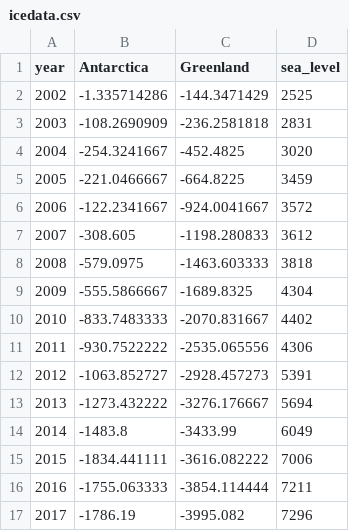
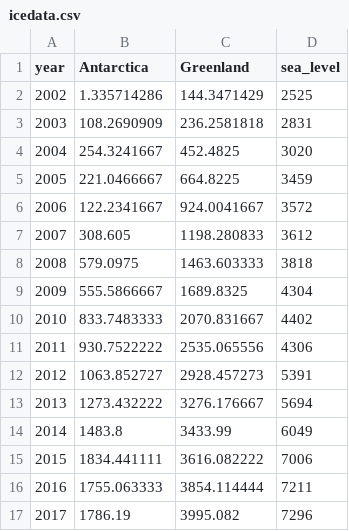
Before and after one commit to gaintant/heroku_depl, a CSV file: icedata.csv, drawn as a sheet; only a part is shown; the diff covers the shown part only.

```diff
--- a/icedata.csv
+++ b/icedata.csv
@@ -1,17 +1,17 @@
 year,Antarctica,Greenland,sea_level
-2002,-1.335714286,-144.3471429,2525
-2003,-108.2690909,-236.2581818,2831
-2004,-254.3241667,-452.4825,3020
-2005,-221.0466667,-664.8225,3459
-2006,-122.2341667,-924.0041667,3572
-2007,-308.605,-1198.280833,3612
-2008,-579.0975,-1463.603333,3818
-2009,-555.5866667,-1689.8325,4304
-2010,-833.7483333,-2070.831667,4402
-2011,-930.7522222,-2535.065556,4306
-2012,-1063.852727,-2928.457273,5391
-2013,-1273.432222,-3276.176667,5694
-2014,-1483.8,-3433.99,6049
-2015,-1834.441111,-3616.082222,7006
-2016,-1755.063333,-3854.114444,7211
-2017,-1786.19,-3995.082,7296
+2002,1.335714286,144.3471429,2525
+2003,108.2690909,236.2581818,2831
+2004,254.3241667,452.4825,3020
+2005,221.0466667,664.8225,3459
+2006,122.2341667,924.0041667,3572
+2007,308.605,1198.280833,3612
+2008,579.0975,1463.603333,3818
+2009,555.5866667,1689.8325,4304
+2010,833.7483333,2070.831667,4402
+2011,930.7522222,2535.065556,4306
+2012,1063.852727,2928.457273,5391
+2013,1273.432222,3276.176667,5694
+2014,1483.8,3433.99,6049
+2015,1834.441111,3616.082222,7006
+2016,1755.063333,3854.114444,7211
+2017,1786.19,3995.082,7296
```
Also changed, not shown: 10 edited cells elsewhere in this file, Antar_ice.csv, Greenland_ice.csv, 2 other files.
